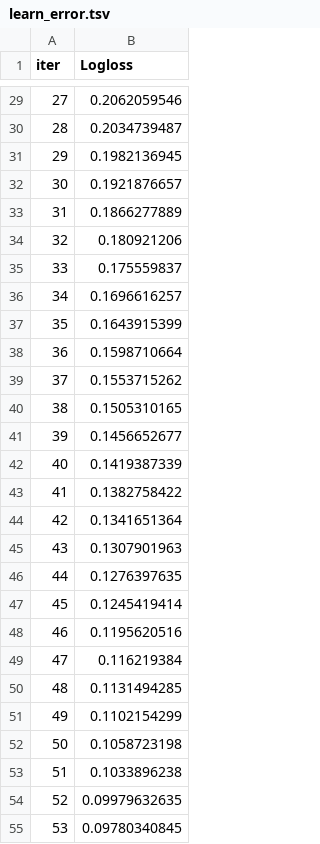
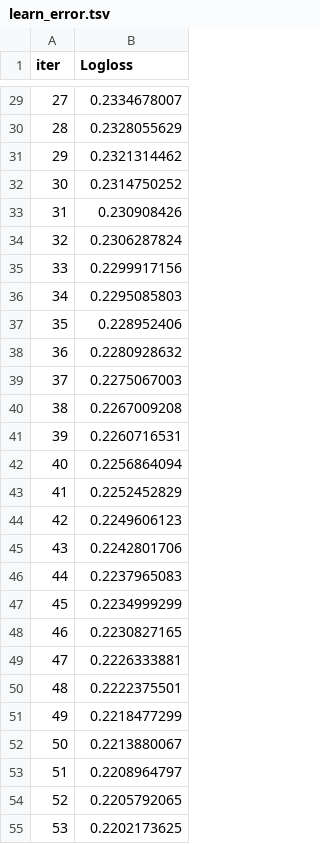
Before and after one commit to leerik/OC_DS_P7, a TSV file: catboost_info/learn_error.tsv, drawn as a sheet; only a part is shown, gaps mark what is left out; the diff covers the shown part only.

```diff
--- a/catboost_info/learn_error.tsv
+++ b/catboost_info/learn_error.tsv
@@ -29,27 +29,27 @@ iter	Logloss
-27	0.2062059546
-28	0.2034739487
-29	0.1982136945
-30	0.1921876657
-31	0.1866277889
-32	0.180921206
-33	0.175559837
-34	0.1696616257
-35	0.1643915399
-36	0.1598710664
-37	0.1553715262
-38	0.1505310165
-39	0.1456652677
-40	0.1419387339
-41	0.1382758422
-42	0.1341651364
-43	0.1307901963
-44	0.1276397635
-45	0.1245419414
-46	0.1195620516
-47	0.116219384
-48	0.1131494285
-49	0.1102154299
-50	0.1058723198
-51	0.1033896238
-52	0.09979632635
-53	0.09780340845
+27	0.2334678007
+28	0.2328055629
+29	0.2321314462
+30	0.2314750252
+31	0.230908426
+32	0.2306287824
+33	0.2299917156
+34	0.2295085803
+35	0.228952406
+36	0.2280928632
+37	0.2275067003
+38	0.2267009208
+39	0.2260716531
+40	0.2256864094
+41	0.2252452829
+42	0.2249606123
+43	0.2242801706
+44	0.2237965083
+45	0.2234999299
+46	0.2230827165
+47	0.2226333881
+48	0.2222375501
+49	0.2218477299
+50	0.2213880067
+51	0.2208964797
+52	0.2205792065
+53	0.2202173625
```
Also changed, not shown: 73 edited cells elsewhere in this file, catboost_info/test_error.tsv, catboost_info/time_left.tsv, 4 other files.
